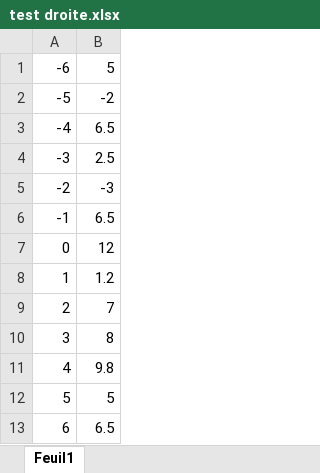
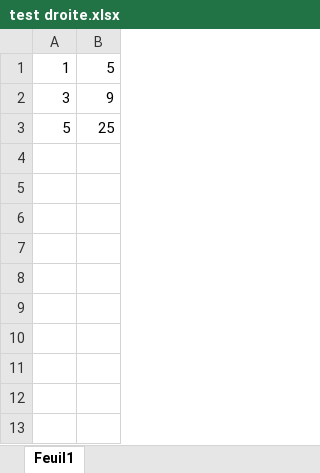
Before and after one commit to menou2u/nuageGogdemirMenou, an Excel workbook: Excel tests/test droite.xlsx, sheet Feuil1, drawn as a sheet; values as stored, in another font and other column widths than the file's, no borders; removed rows and columns are numbered as before the commit, all else as after; the diff names each change by its address in the sheet, - before the commit and + after, or states it on an @@ line.

```diff
--- a/Excel tests/test droite.xlsx (sheet Feuil1)
+++ b/Excel tests/test droite.xlsx (sheet Feuil1)
-row 1: -6 | 5
-row 2: -5 | -2
-row 3: -4 | 6.5
-row 4: -3 | 2.5
-row 5: -2 | -3
-row 6: -1 | 6.5
-row 7: 0 | 12
-B1: 1.2
+B1: 5
-row 9: 2 | 7
-B2: 8
+B2: 9
-row 11: 4 | 9.8
-B3: 5
+B3: 25
-row 13: 6 | 6.5
```
Also changed, not shown: 15 other files.
